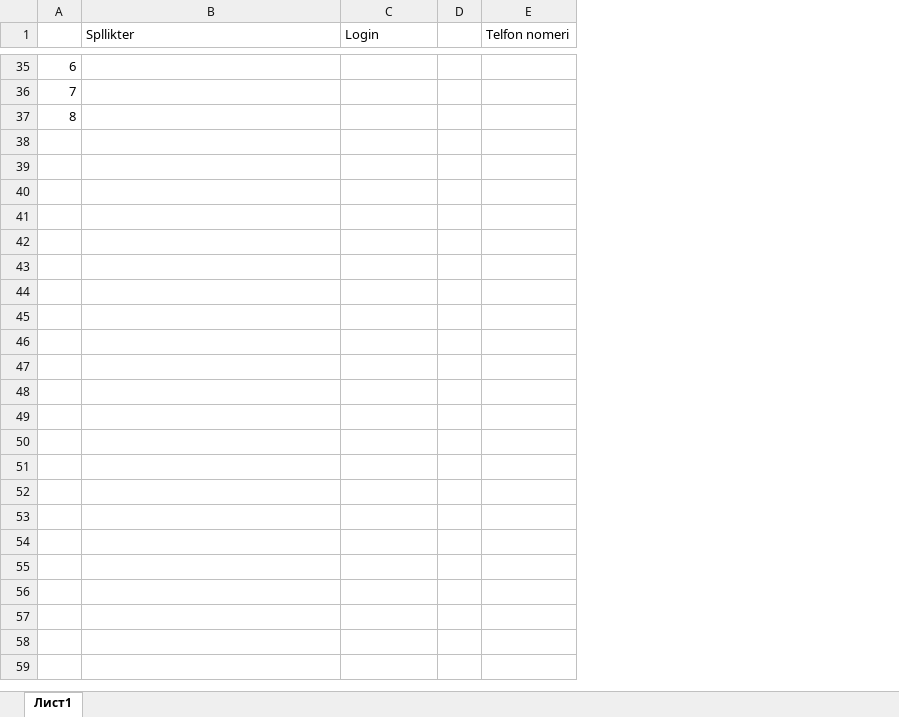
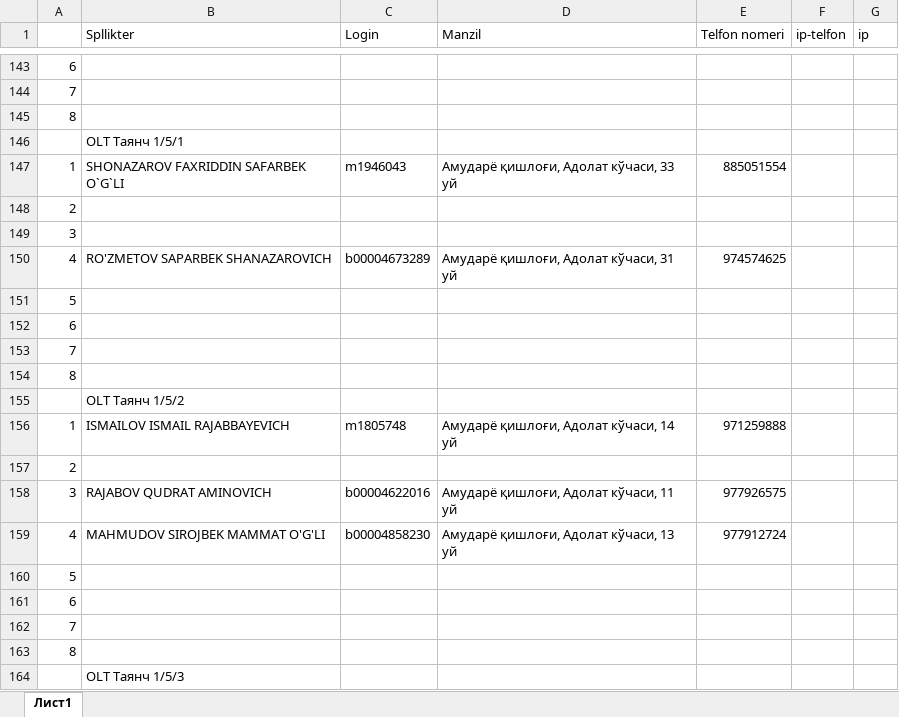
Before and after one commit to ruslanbek828207-creator/stp-xonqa-bot, an Excel workbook: Tayanch OLT.xlsx, sheet Лист1, drawn as a sheet; only a part is shown, gaps mark what is left out; values as stored, in another font and other column widths than the file's, no cell formats; removed rows and columns are numbered as before the commit, all else as after; the diff covers the shown part only; the diff names each change by its address in the sheet, - before the commit and + after, or states it on an @@ line.

Commit message:
Add files via upload

```diff
--- a/Tayanch OLT.xlsx (sheet Лист1)
+++ b/Tayanch OLT.xlsx (sheet Лист1)
-column A, rows 35-37: 6 | 7 | 8
+column A, rows 143-145: 6 | 7 | 8
-column D, empty
+column D (Manzil), empty
+column F (ip-telfon), empty
+column G (ip), empty
+row 146:  | OLT Таянч 1/5/1
+row 147: 1 | SHONAZAROV FAXRIDDIN SAFARBEK O`G`LI | m1946043 | Амударё қишлоғи, Адолат кўчаси, 33 уй | 885051554
+row 148: 2
+row 149: 3
+row 150: 4 | RO'ZMETOV SAPARBEK SHANAZAROVICH | b00004673289 | Амударё қишлоғи, Адолат кўчаси, 31 уй | 974574625
+row 151: 5
+row 152: 6
+row 153: 7
+row 154: 8
+row 155:  | OLT Таянч 1/5/2
+row 156: 1 | ISMAILOV ISMAIL RAJABBAYEVICH | m1805748 | Амударё қишлоғи, Адолат кўчаси, 14 уй | 971259888
+row 157: 2
+row 158: 3 | RAJABOV QUDRAT AMINOVICH | b00004622016 | Амударё қишлоғи, Адолат кўчаси, 11 уй | 977926575
+row 159: 4 | MAHMUDOV SIROJBEK MAMMAT O'G'LI | b00004858230 | Амударё қишлоғи, Адолат кўчаси, 13 уй | 977912724
+row 160: 5
+row 161: 6
+row 162: 7
+row 163: 8
+row 164:  | OLT Таянч 1/5/3
```
Also changed, not shown: 476 added rows and 3 edited cells elsewhere in this sheet, cell formats.
